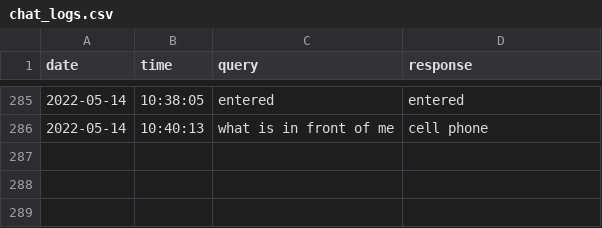
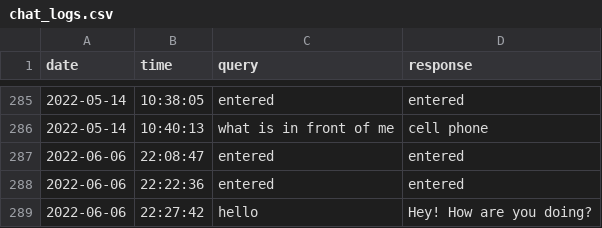
Before and after one commit to Praj-17/Blind-s-Eye, a CSV file: logs/chat_logs.csv, drawn as a sheet; only a part is shown, gaps mark what is left out; the diff names each change by its address in the sheet, - before the commit and + after, or states it on an @@ line.

```diff
--- a/logs/chat_logs.csv
+++ b/logs/chat_logs.csv
+row 287: 2022-06-06 | 22:08:47 | entered | entered
+row 288: 2022-06-06 | 22:22:36 | entered | entered
+row 289: 2022-06-06 | 22:27:42 | hello | Hey! How are you doing?
```
Also changed, not shown: logs/face_recognition_data.csv, logs/speak_logs.csv, 3 other files.
